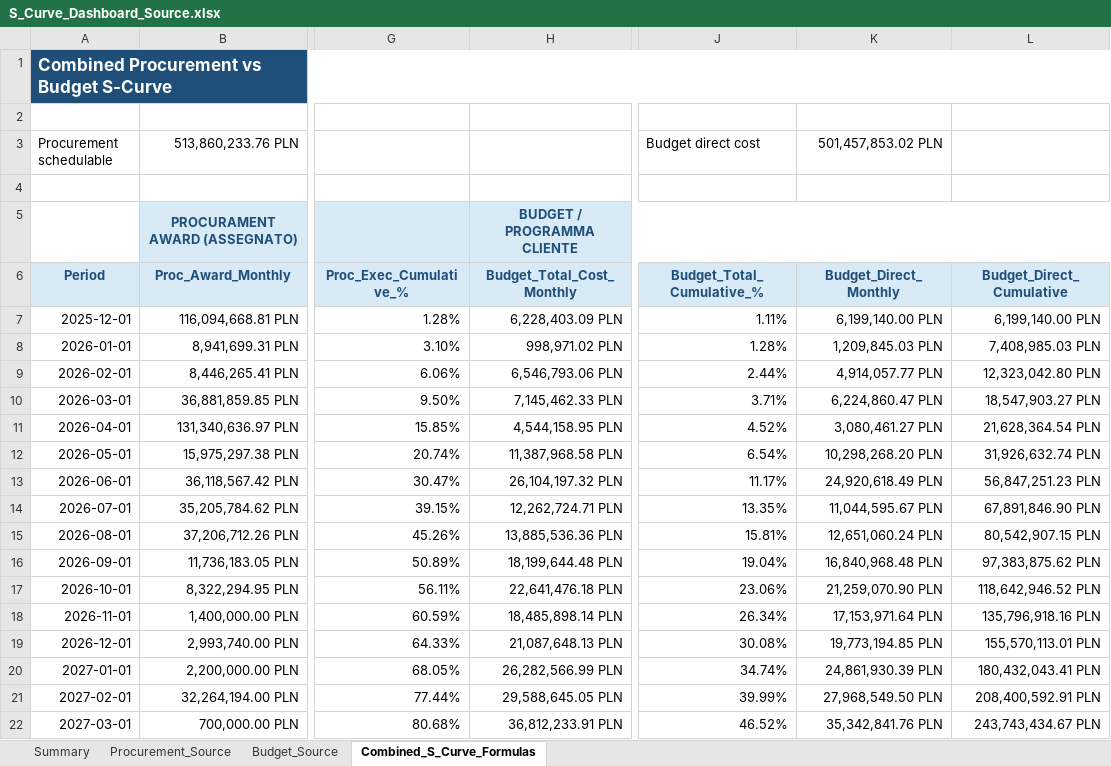
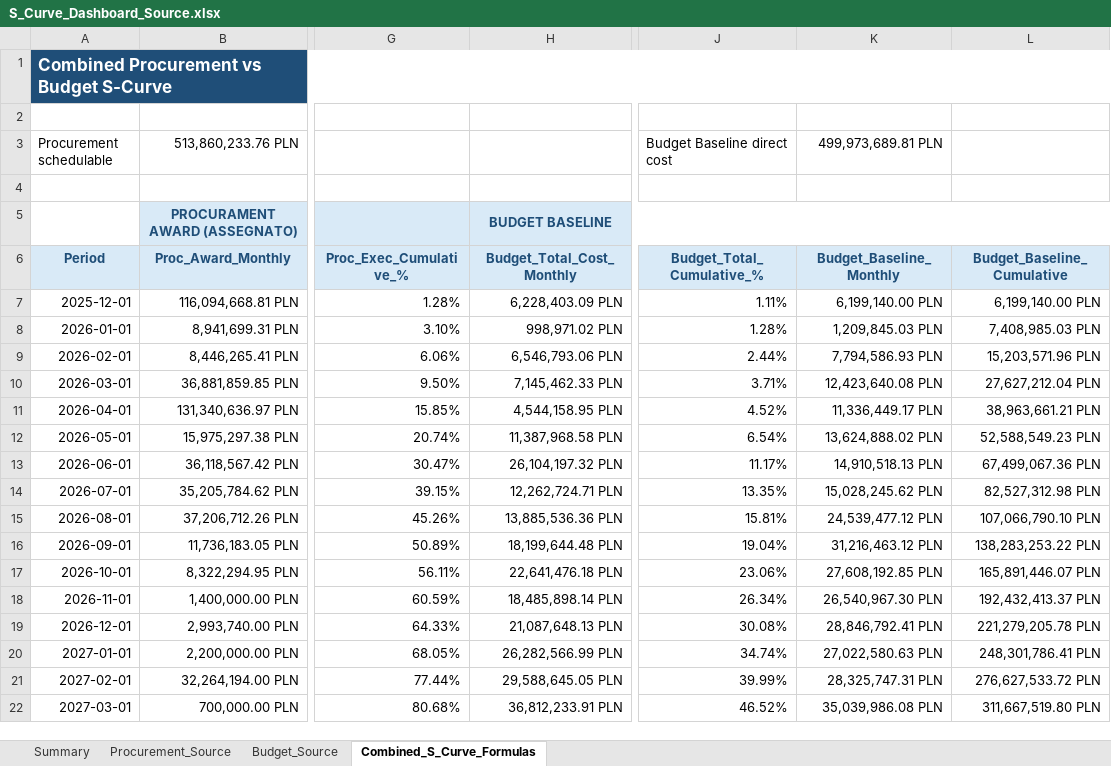
Before and after one commit to aldotermomeccanica-bit/wte-dashboard-wloclawek, an Excel workbook: docs/data/current/S_Curve_Dashboard_Source.xlsx, sheet Combined_S_Curve_Formulas, drawn as a sheet; only a part is shown, gaps mark what is left out; values as stored, in another font and other column widths than the file's, no borders; the diff covers the shown part only; the diff names each change by its address in the sheet, - before the commit and + after, or states it on an @@ line.

```diff
--- a/docs/data/current/S_Curve_Dashboard_Source.xlsx (sheet Combined_S_Curve_Formulas)
+++ b/docs/data/current/S_Curve_Dashboard_Source.xlsx (sheet Combined_S_Curve_Formulas)
-J3 (Budget_Total_Cumulative_%): Budget direct cost
+J3 (Budget_Total_Cumulative_%): Budget Baseline direct cost
-K3 (Budget_Baseline_Monthly): 501,457,853.02 PLN
+K3 (Budget_Baseline_Monthly): 499,973,689.81 PLN
-H5 (Budget_Total_Cost_Monthly): BUDGET / PROGRAMMA CLIENTE
+H5 (Budget_Total_Cost_Monthly): BUDGET BASELINE
-K6: Budget_Direct_Monthly
+K6: Budget_Baseline_Monthly
-L6: Budget_Direct_Cumulative
+L6: Budget_Baseline_Cumulative
-K9 (Budget_Baseline_Monthly): 4,914,057.77 PLN
+K9 (Budget_Baseline_Monthly): 7,794,586.93 PLN
-L9 (Budget_Baseline_Cumulative): 12,323,042.80 PLN
+L9 (Budget_Baseline_Cumulative): 15,203,571.96 PLN
-K10 (Budget_Baseline_Monthly): 6,224,860.47 PLN
+K10 (Budget_Baseline_Monthly): 12,423,640.08 PLN
-L10 (Budget_Baseline_Cumulative): 18,547,903.27 PLN
+L10 (Budget_Baseline_Cumulative): 27,627,212.04 PLN
-K11 (Budget_Baseline_Monthly): 3,080,461.27 PLN
+K11 (Budget_Baseline_Monthly): 11,336,449.17 PLN
-L11 (Budget_Baseline_Cumulative): 21,628,364.54 PLN
+L11 (Budget_Baseline_Cumulative): 38,963,661.21 PLN
-K12 (Budget_Baseline_Monthly): 10,298,268.20 PLN
+K12 (Budget_Baseline_Monthly): 13,624,888.02 PLN
-L12 (Budget_Baseline_Cumulative): 31,926,632.74 PLN
+L12 (Budget_Baseline_Cumulative): 52,588,549.23 PLN
-K13 (Budget_Baseline_Monthly): 24,920,618.49 PLN
+K13 (Budget_Baseline_Monthly): 14,910,518.13 PLN
-L13 (Budget_Baseline_Cumulative): 56,847,251.23 PLN
+L13 (Budget_Baseline_Cumulative): 67,499,067.36 PLN
-K14 (Budget_Baseline_Monthly): 11,044,595.67 PLN
+K14 (Budget_Baseline_Monthly): 15,028,245.62 PLN
-L14 (Budget_Baseline_Cumulative): 67,891,846.90 PLN
+L14 (Budget_Baseline_Cumulative): 82,527,312.98 PLN
-K15 (Budget_Baseline_Monthly): 12,651,060.24 PLN
+K15 (Budget_Baseline_Monthly): 24,539,477.12 PLN
-L15 (Budget_Baseline_Cumulative): 80,542,907.15 PLN
+L15 (Budget_Baseline_Cumulative): 107,066,790.10 PLN
-K16 (Budget_Baseline_Monthly): 16,840,968.48 PLN
+K16 (Budget_Baseline_Monthly): 31,216,463.12 PLN
-L16 (Budget_Baseline_Cumulative): 97,383,875.62 PLN
+L16 (Budget_Baseline_Cumulative): 138,283,253.22 PLN
-K17 (Budget_Baseline_Monthly): 21,259,070.90 PLN
+K17 (Budget_Baseline_Monthly): 27,608,192.85 PLN
-L17 (Budget_Baseline_Cumulative): 118,642,946.52 PLN
+L17 (Budget_Baseline_Cumulative): 165,891,446.07 PLN
-K18 (Budget_Baseline_Monthly): 17,153,971.64 PLN
+K18 (Budget_Baseline_Monthly): 26,540,967.30 PLN
-L18 (Budget_Baseline_Cumulative): 135,796,918.16 PLN
+L18 (Budget_Baseline_Cumulative): 192,432,413.37 PLN
-K19 (Budget_Baseline_Monthly): 19,773,194.85 PLN
+K19 (Budget_Baseline_Monthly): 28,846,792.41 PLN
-L19 (Budget_Baseline_Cumulative): 155,570,113.01 PLN
+L19 (Budget_Baseline_Cumulative): 221,279,205.78 PLN
-K20 (Budget_Baseline_Monthly): 24,861,930.39 PLN
+K20 (Budget_Baseline_Monthly): 27,022,580.63 PLN
-L20 (Budget_Baseline_Cumulative): 180,432,043.41 PLN
+L20 (Budget_Baseline_Cumulative): 248,301,786.41 PLN
-K21 (Budget_Baseline_Monthly): 27,968,549.50 PLN
+K21 (Budget_Baseline_Monthly): 28,325,747.31 PLN
-L21 (Budget_Baseline_Cumulative): 208,400,592.91 PLN
+L21 (Budget_Baseline_Cumulative): 276,627,533.72 PLN
-K22 (Budget_Baseline_Monthly): 35,342,841.76 PLN
+K22 (Budget_Baseline_Monthly): 35,039,986.08 PLN
-L22 (Budget_Baseline_Cumulative): 243,743,434.67 PLN
+L22 (Budget_Baseline_Cumulative): 311,667,519.80 PLN
```
Also changed, not shown: 40 edited cells elsewhere in this sheet, sheet Summary, docs/data/current/Procurement.xlsx, 1 other file.
